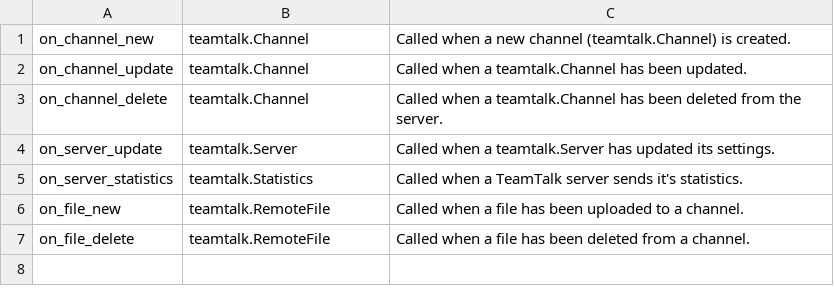
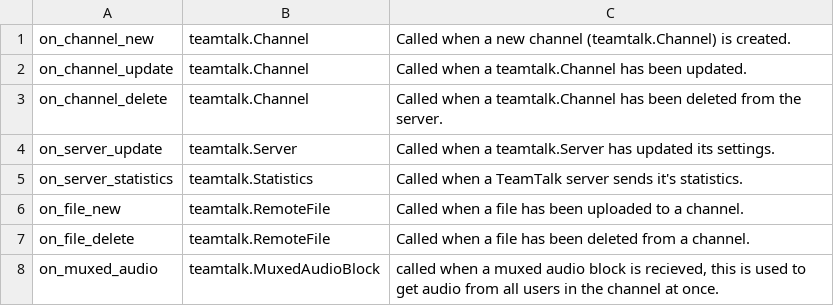
Before and after one commit to JessicaTegner/teamtalk.py, a CSV file: docs/_static/csv/server_channel_n_file.csv, drawn as a sheet; the diff names each change by its address in the sheet, - before the commit and + after, or states it on an @@ line.

Commit message:
Add on_muxed_audio to event reference.

```diff
--- a/docs/_static/csv/server_channel_n_file.csv
+++ b/docs/_static/csv/server_channel_n_file.csv
+row 8: on_muxed_audio | teamtalk.MuxedAudioBlock | called when a muxed audio block is recieved, this is used to get audio from all users in the channel at once.
```
